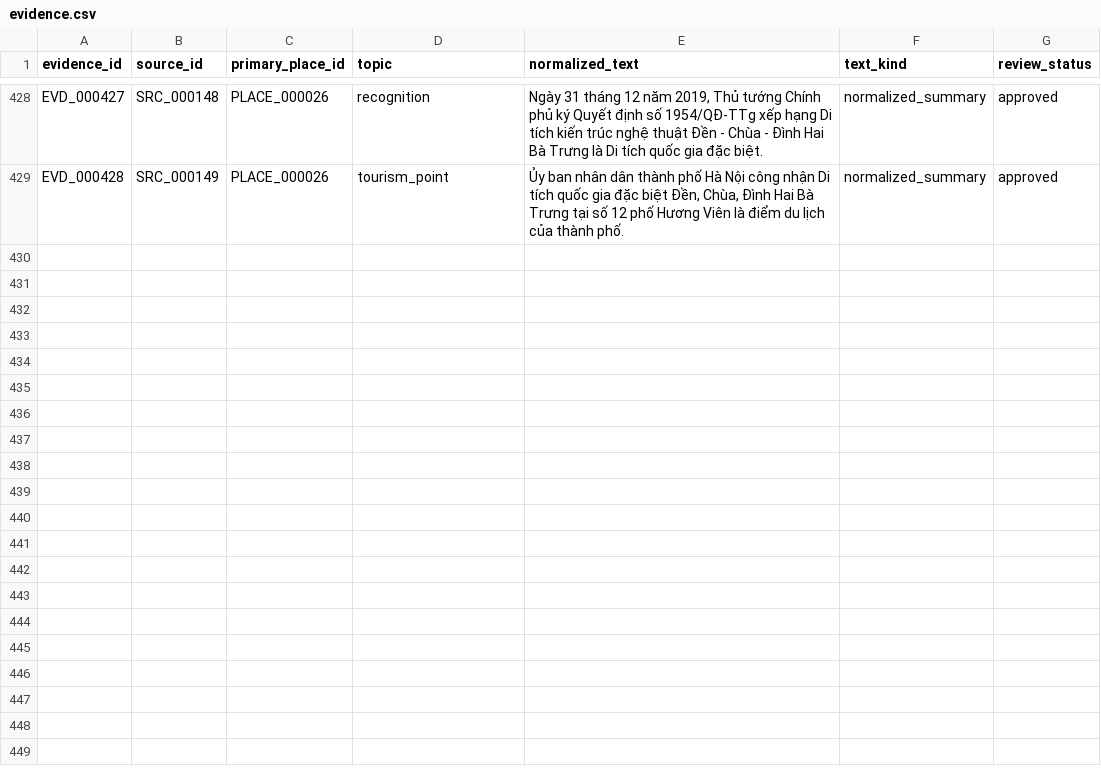
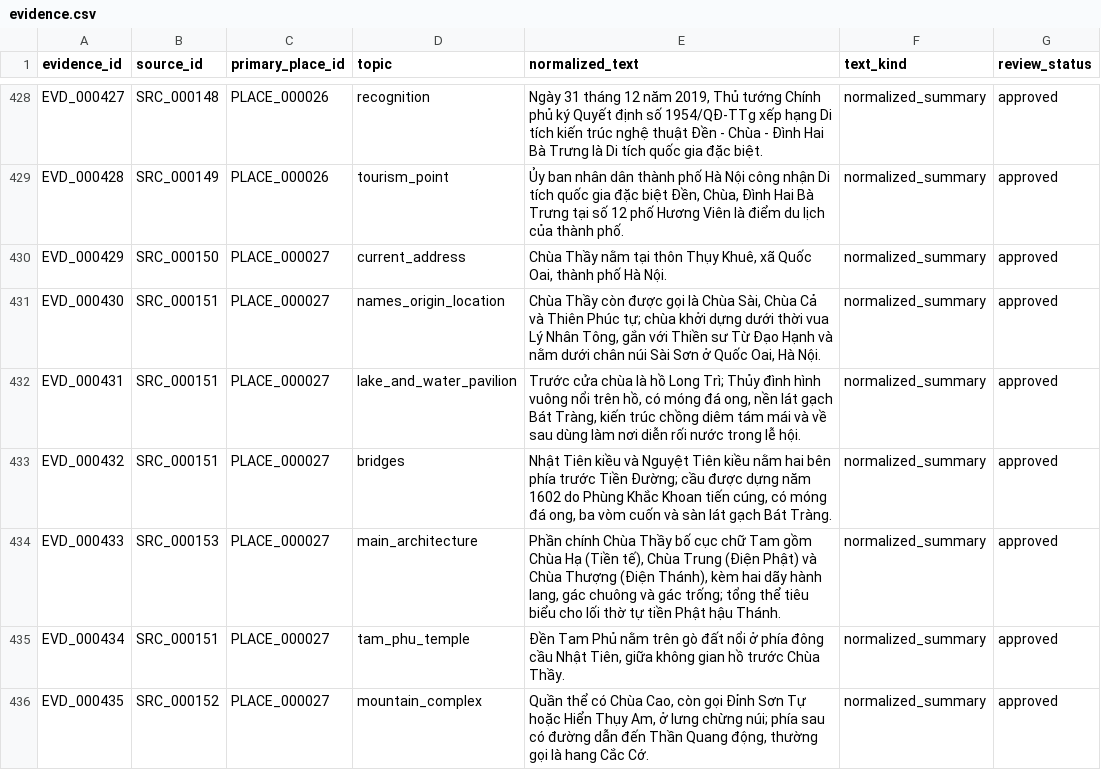
Before and after one commit to doantien03/hanoiqa-gretriever, a CSV file: dataset/hanoiqa/master/evidence.csv, drawn as a sheet; only a part is shown, gaps mark what is left out; the diff covers the shown part only; the diff names each change by its address in the sheet, - before the commit and + after, or states it on an @@ line.

Commit message:
data: thêm dữ liệu Chùa Thầy

```diff
--- a/dataset/hanoiqa/master/evidence.csv
+++ b/dataset/hanoiqa/master/evidence.csv
+row 430: EVD_000429 | SRC_000150 | PLACE_000027 | current_address | Chùa Thầy nằm tại thôn Thụy Khuê, xã Quốc Oai, thành phố Hà Nội. | normalized_summary | approved
+row 431: EVD_000430 | SRC_000151 | PLACE_000027 | names_origin_location | Chùa Thầy còn được gọi là Chùa Sài, Chùa Cả và Thiên Phúc tự; chùa khởi dựng dưới thời vua Lý Nhân Tông, gắn với Thiền sư Từ Đạo Hạnh và nằm dưới chân núi Sài Sơn ở Quốc Oai, Hà Nội. | normalized_summary | approved
+row 432: EVD_000431 | SRC_000151 | PLACE_000027 | lake_and_water_pavilion | Trước cửa chùa là hồ Long Trì; Thủy đình hình vuông nổi trên hồ, có móng đá ong, nền lát gạch Bát Tràng, kiến trúc chồng diêm tám mái và về sau dùng làm nơi diễn rối nước trong lễ hội. | normalized_summary | approved
+row 433: EVD_000432 | SRC_000151 | PLACE_000027 | bridges | Nhật Tiên kiều và Nguyệt Tiên kiều nằm hai bên phía trước Tiền Đường; cầu được dựng năm 1602 do Phùng Khắc Khoan tiến cúng, có móng đá ong, ba vòm cuốn và sàn lát gạch Bát Tràng. | normalized_summary | approved
+row 434: EVD_000433 | SRC_000153 | PLACE_000027 | main_architecture | Phần chính Chùa Thầy bố cục chữ Tam gồm Chùa Hạ (Tiền tế), Chùa Trung (Điện Phật) và Chùa Thượng (Điện Thánh), kèm hai dãy hành lang, gác chuông và gác trống; tổng thể tiêu biểu cho lối thờ tự tiền Phật hậu Thánh. | normalized_summary | approved
+row 435: EVD_000434 | SRC_000151 | PLACE_000027 | tam_phu_temple | Đền Tam Phủ nằm trên gò đất nổi ở phía đông cầu Nhật Tiên, giữa không gian hồ trước Chùa Thầy. | normalized_summary | approved
+row 436: EVD_000435 | SRC_000152 | PLACE_000027 | mountain_complex | Quần thể có Chùa Cao, còn gọi Đỉnh Sơn Tự hoặc Hiển Thụy Am, ở lưng chừng núi; phía sau có đường dẫn đến Thần Quang động, thường gọi là hang Cắc Cớ. | normalized_summary | approved
```
Also changed, not shown: 6 added rows elsewhere in this file, dataset/hanoiqa/master/edges.csv, dataset/hanoiqa/master/nodes.csv, 9 other files.
